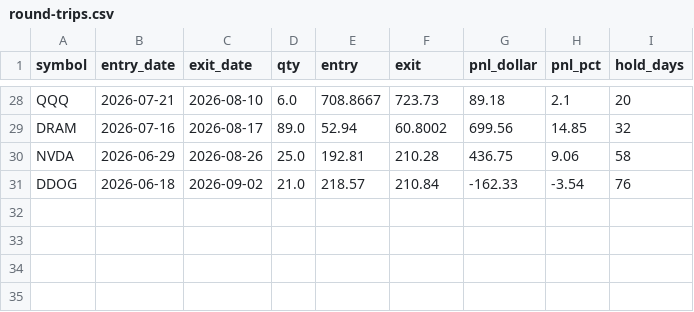
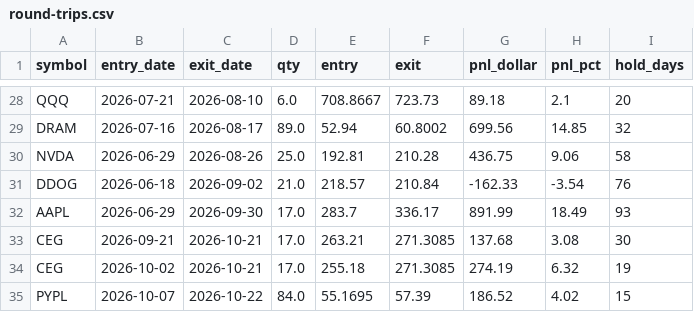
Before and after one commit to AlexTSung/ai-trading-agent, a CSV file: logs/paper/round-trips.csv, drawn as a sheet; only a part is shown, gaps mark what is left out.

```diff
--- a/logs/paper/round-trips.csv
+++ b/logs/paper/round-trips.csv
@@ -31 +31,5 @@ NVDA,2026-06-29,2026-08-26,25.0,192.81,210.28,436.75,9.06,58
 DDOG,2026-06-18,2026-09-02,21.0,218.57,210.84,-162.33,-3.54,76
+AAPL,2026-06-29,2026-09-30,17.0,283.7,336.17,891.99,18.49,93
+CEG,2026-09-21,2026-10-21,17.0,263.21,271.3085,137.68,3.08,30
+CEG,2026-10-02,2026-10-21,17.0,255.18,271.3085,274.19,6.32,19
+PYPL,2026-10-07,2026-10-22,84.0,55.1695,57.39,186.52,4.02,15
```
Also changed, not shown: 1 other file.
